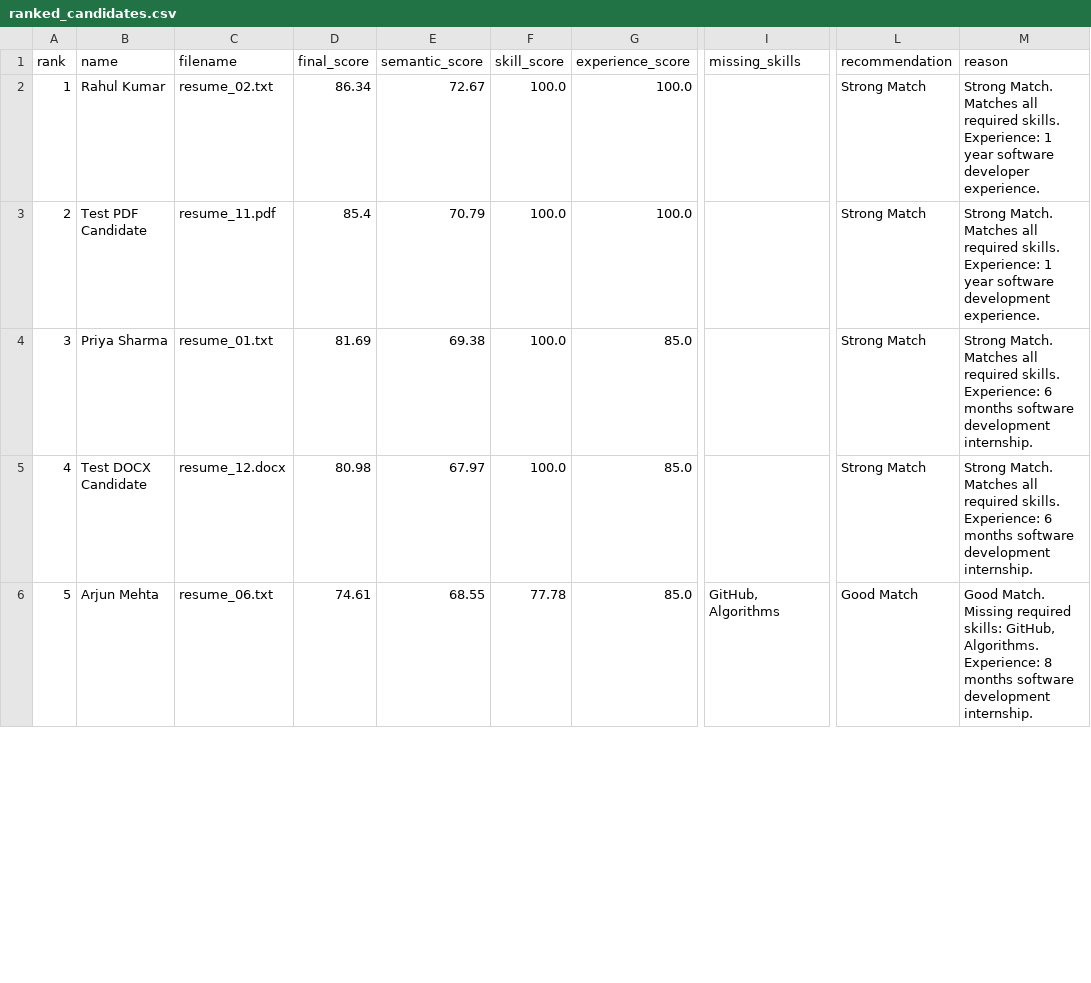
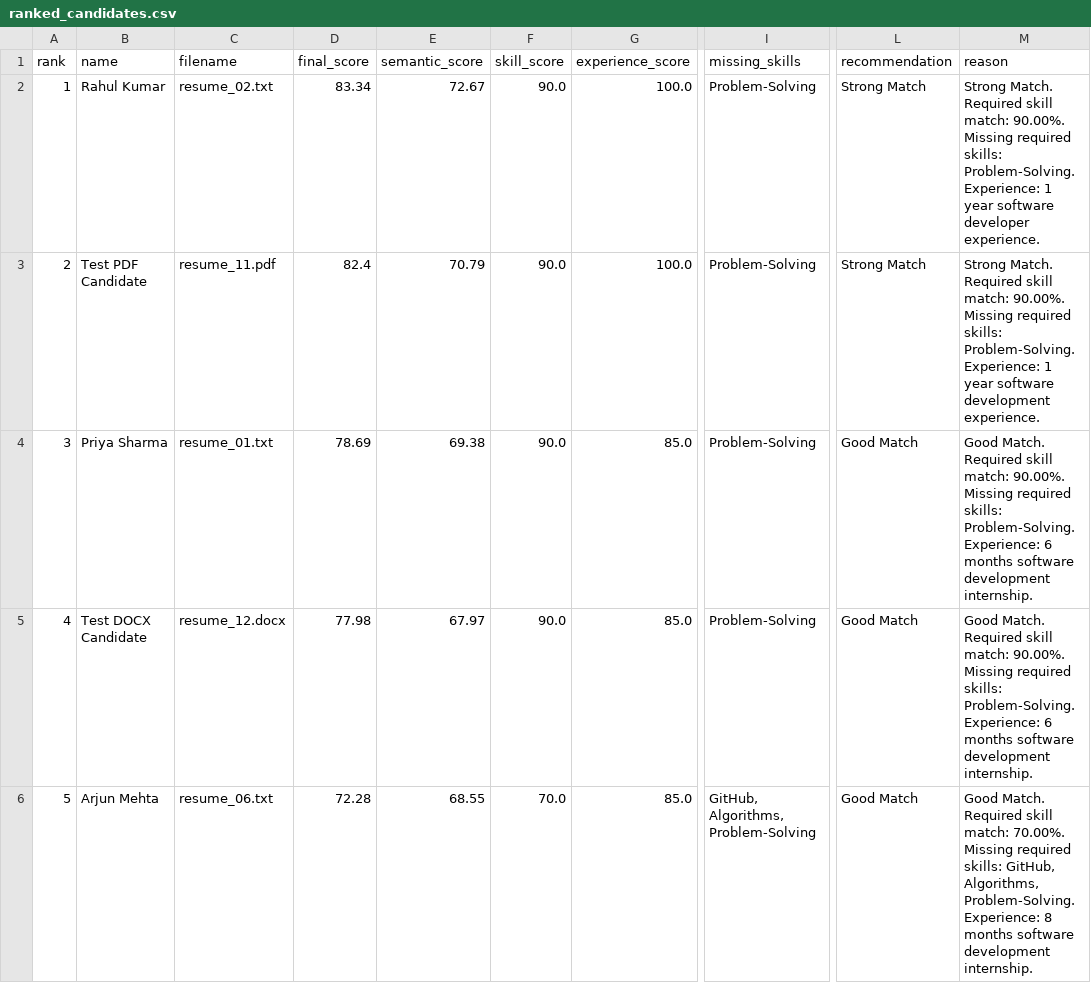
Before and after one commit to AkshataHangari003/resume-screening-agent, a CSV file: output/ranked_candidates.csv, drawn as a sheet; only a part is shown, gaps mark what is left out; the diff covers the shown part only; the diff names each change by its address in the sheet, - before the commit and + after, or states it on an @@ line.

```diff
--- a/output/ranked_candidates.csv
+++ b/output/ranked_candidates.csv
-D2 (final_score): 86.34
+D2 (final_score): 83.34
-F2:F5 (skill_score): 100.0
+F2:F5 (skill_score): 90.0
-I2:I5 (missing_skills): (empty)
+I2:I5 (missing_skills): Problem-Solving
-M2 (reason): Strong Match. Matches all required skills. Experience: 1…
+M2 (reason): Strong Match. Required skill match: 90.00%. Missing required skills: Problem-Solving. Experience: 1…
-D3 (final_score): 85.4
+D3 (final_score): 82.4
-M3 (reason): Strong Match. Matches all required skills. Experience: 1…
+M3 (reason): Strong Match. Required skill match: 90.00%. Missing required skills: Problem-Solving. Experience: 1…
-D4 (final_score): 81.69
+D4 (final_score): 78.69
-L4:L5 (recommendation): Strong Match
+L4:L5 (recommendation): Good Match
-M4:M5 (reason): Strong Match. Matches all required skills. Experience: 6…
+M4:M5 (reason): Good Match. Required skill match: 90.00%. Missing required skills: Problem-Solving. Experience: 6…
-D5 (final_score): 80.98
+D5 (final_score): 77.98
-D6 (final_score): 74.61
+D6 (final_score): 72.28
-F6 (skill_score): 77.78
+F6 (skill_score): 70.0
-I6 (missing_skills): GitHub, Algorithms
+I6 (missing_skills): GitHub, Algorithms, Problem-Solving
-M6 (reason): Good Match. Missing required skills: GitHub, Algorithms. Experience: 8…
+M6 (reason): Good Match. Required skill match: 70.00%. Missing required skills: GitHub, Algorithms, Problem-Solving. Experience: 8…
```
Also changed, not shown: 26 edited cells elsewhere in this file, 3 other files.
